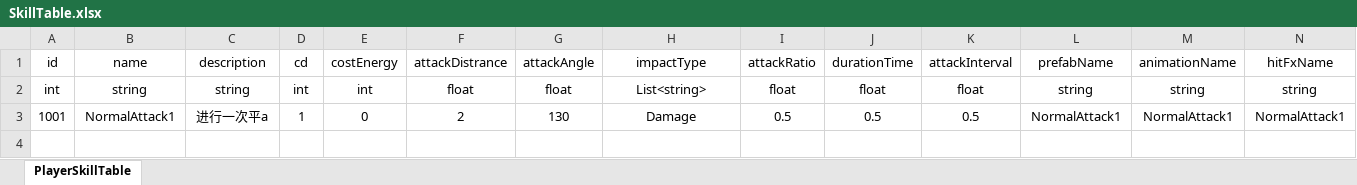
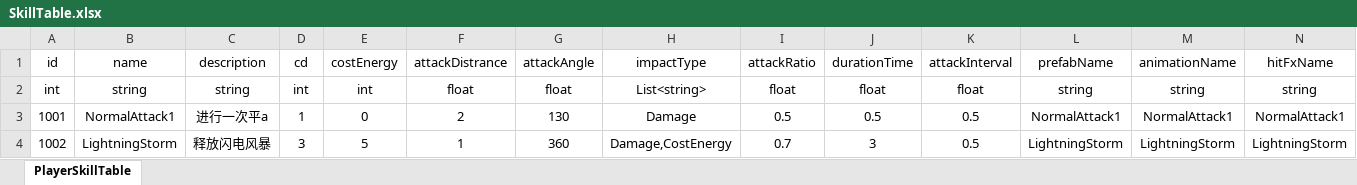
Before and after one commit to Taramesu/RPG-GameClient, an Excel workbook: Assets/Excel/SkillTable.xlsx, sheet PlayerSkillTable, drawn as a sheet; only a part is shown; values as stored, in another font and other column widths than the file's, no borders; rows hold the shown columns only; the diff names each change by its address in the sheet, - before the commit and + after, or states it on an @@ line.

```diff
--- a/Assets/Excel/SkillTable.xlsx (sheet PlayerSkillTable)
+++ b/Assets/Excel/SkillTable.xlsx (sheet PlayerSkillTable)
+row 4: 1002 | LightningStorm | 释放闪电风暴 | 3 | 5 | 1 | 360 | Damage,CostEnergy | 0.7 | 3 | 0.5 | LightningStorm | LightningStorm | LightningStorm
```
Also changed, not shown: 17 other files.
